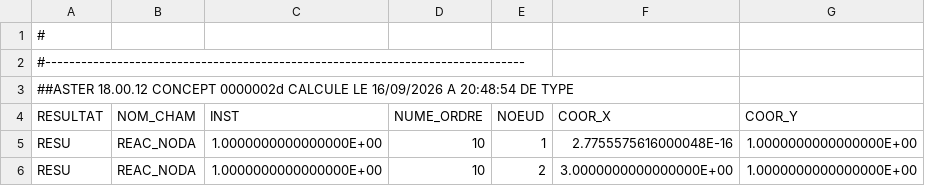
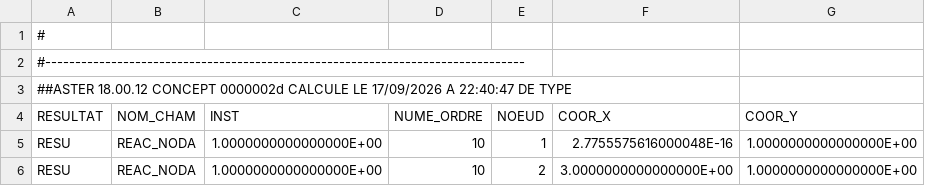
Before and after one commit to jgwagenfeld/Tuba_v4, a CSV file: examples/rack_bridge_demo/evidence/Operating/study_reac.csv, drawn as a sheet; only a part is shown; the diff names each change by its address in the sheet, - before the commit and + after, or states it on an @@ line.

```diff
--- a/examples/rack_bridge_demo/evidence/Operating/study_reac.csv
+++ b/examples/rack_bridge_demo/evidence/Operating/study_reac.csv
-A3 (RESULTAT): …CALCULE LE 16/09/2026 A 20:48:54 DE TYPE
+A3 (RESULTAT): …CALCULE LE 17/09/2026 A 22:40:47 DE TYPE
```
Also changed, not shown: examples/rack_bridge_demo/evidence/Operating/study_depl.csv, examples/rack_bridge_demo/evidence/Operating/study_effo.csv, 12 other files.
